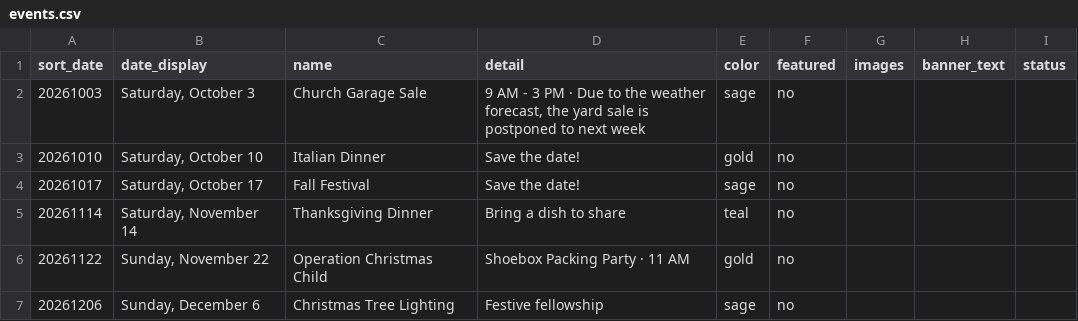
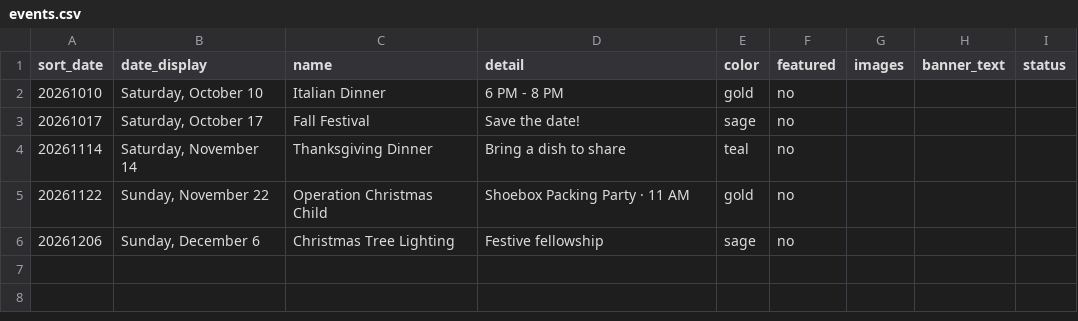
Before and after one commit to rebeccch/comcovchurch, a CSV file: events.csv, drawn as a sheet.

```diff
--- a/events.csv
+++ b/events.csv
@@ -1,4 +1,3 @@
 sort_date,date_display,name,detail,color,featured,images,banner_text,status
-20261003,"Saturday, October 3",Church Garage Sale,"9 AM - 3 PM · Due to the weather forecast, the yard sale is postponed to next week",sage,no,,,
-20261010,"Saturday, October 10",Italian Dinner,Save the date!,gold,no,,,
+20261010,"Saturday, October 10",Italian Dinner,6 PM - 8 PM,gold,no,,,
 20261017,"Saturday, October 17",Fall Festival,Save the date!,sage,no,,,
```
Also changed, not shown: 10 other files.
